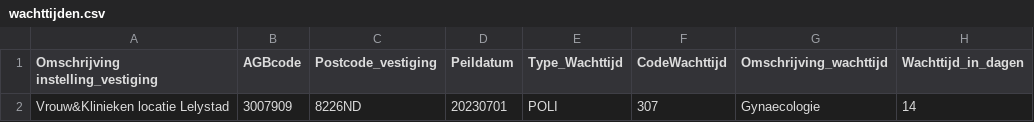
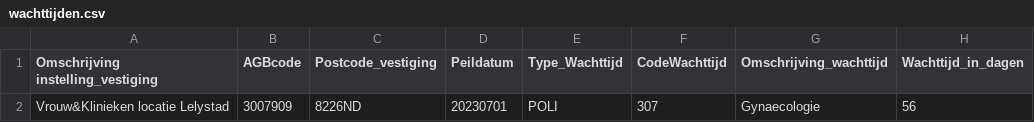
Before and after one commit to nozel-org/resources, a CSV file: vrouwenklinieken/wachttijden.csv, drawn as a sheet.

Commit message:
Update wachttijden.csv

```diff
--- a/vrouwenklinieken/wachttijden.csv
+++ b/vrouwenklinieken/wachttijden.csv
@@ -1,2 +1,2 @@
 Omschrijving instelling_vestiging,AGBcode,Postcode_vestiging,Peildatum,Type_Wachttijd,CodeWachttijd,Omschrijving_wachttijd,Wachttijd_in_dagen
-Vrouw&Klinieken locatie Lelystad,3007909,8226ND,20230701,POLI,307,Gynaecologie,14
+Vrouw&Klinieken locatie Lelystad,3007909,8226ND,20230701,POLI,307,Gynaecologie,56
```
